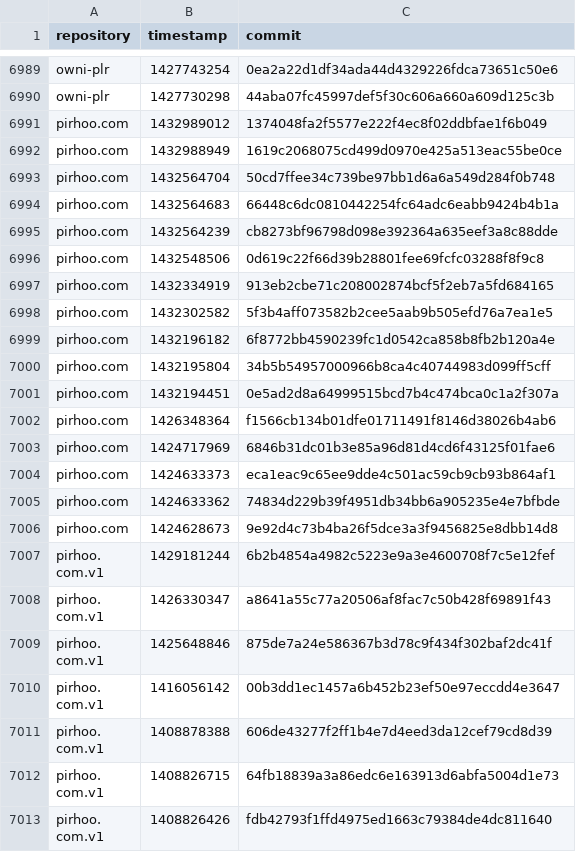
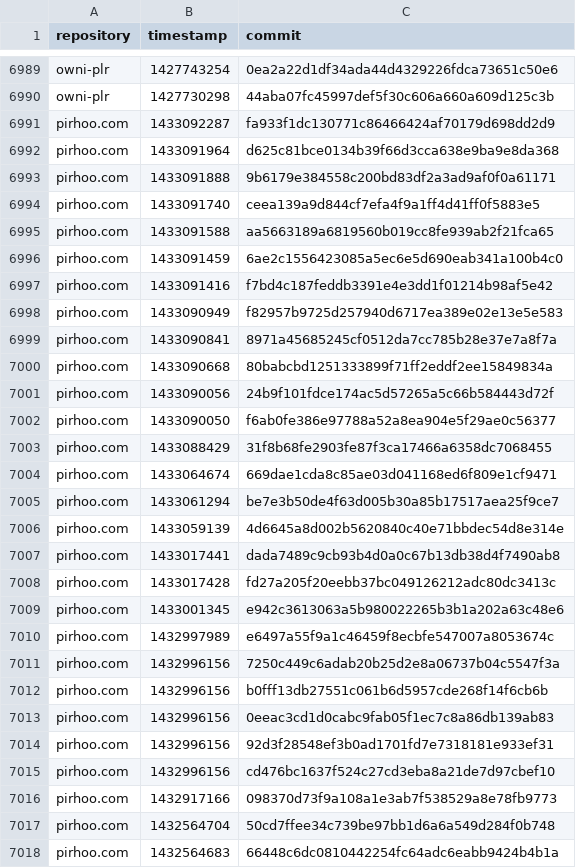
Before and after one commit to pirhoo/v2.pirhoo.com, a CSV file: src/assets/csv/commits.csv, drawn as a sheet; only a part is shown, gaps mark what is left out; the shorter side is filled out with more unchanged rows.

Commit message:
Typo

```diff
--- a/src/assets/csv/commits.csv
+++ b/src/assets/csv/commits.csv
@@ -6990,4 +6990,28 @@ owni-plr,1427743254,0ea2a22d1df34ada44d4329226fdca73651c50e6
 owni-plr,1427730298,44aba07fc45997def5f30c606a660a609d125c3b
-pirhoo.com,1432989012,1374048fa2f5577e222f4ec8f02ddbfae1f6b049
-pirhoo.com,1432988949,1619c2068075cd499d0970e425a513eac55be0ce
+pirhoo.com,1433092287,fa933f1dc130771c86466424af70179d698dd2d9
+pirhoo.com,1433091964,d625c81bce0134b39f66d3cca638e9ba9e8da368
+pirhoo.com,1433091888,9b6179e384558c200bd83df2a3ad9af0f0a61171
+pirhoo.com,1433091740,ceea139a9d844cf7efa4f9a1ff4d41ff0f5883e5
+pirhoo.com,1433091588,aa5663189a6819560b019cc8fe939ab2f21fca65
+pirhoo.com,1433091459,6ae2c1556423085a5ec6e5d690eab341a100b4c0
+pirhoo.com,1433091416,f7bd4c187feddb3391e4e3dd1f01214b98af5e42
+pirhoo.com,1433090949,f82957b9725d257940d6717ea389e02e13e5e583
+pirhoo.com,1433090841,8971a45685245cf0512da7cc785b28e37e7a8f7a
+pirhoo.com,1433090668,80babcbd1251333899f71ff2eddf2ee15849834a
+pirhoo.com,1433090056,24b9f101fdce174ac5d57265a5c66b584443d72f
+pirhoo.com,1433090050,f6ab0fe386e97788a52a8ea904e5f29ae0c56377
+pirhoo.com,1433088429,31f8b68fe2903fe87f3ca17466a6358dc7068455
+pirhoo.com,1433064674,669dae1cda8c85ae03d041168ed6f809e1cf9471
+pirhoo.com,1433061294,be7e3b50de4f63d005b30a85b17517aea25f9ce7
+pirhoo.com,1433059139,4d6645a8d002b5620840c40e71bbdec54d8e314e
+pirhoo.com,1433017441,dada7489c9cb93b4d0a0c67b13db38d4f7490ab8
+pirhoo.com,1433017428,fd27a205f20eebb37bc049126212adc80dc3413c
+pirhoo.com,1433001345,e942c3613063a5b980022265b3b1a202a63c48e6
+pirhoo.com,1432997989,e6497a55f9a1c46459f8ecbfe547007a8053674c
+pirhoo.com,1432996156,7250c449c6adab20b25d2e8a06737b04c5547f3a
+pirhoo.com,1432996156,b0fff13db27551c061b6d5957cde268f14f6cb6b
+pirhoo.com,1432996156,0eeac3cd1d0cabc9fab05f1ec7c8a86db139ab83
+pirhoo.com,1432996156,92d3f28548ef3b0ad1701fd7e7318181e933ef31
+pirhoo.com,1432996156,cd476bc1637f524c27cd3eba8a21de7d97cbef10
+pirhoo.com,1432917166,098370d73f9a108a1e3ab7f538529a8e78fb9773
 pirhoo.com,1432564704,50cd7ffee34c739be97bb1d6a6a549d284f0b748
```
Also changed, not shown: 1 other file.
